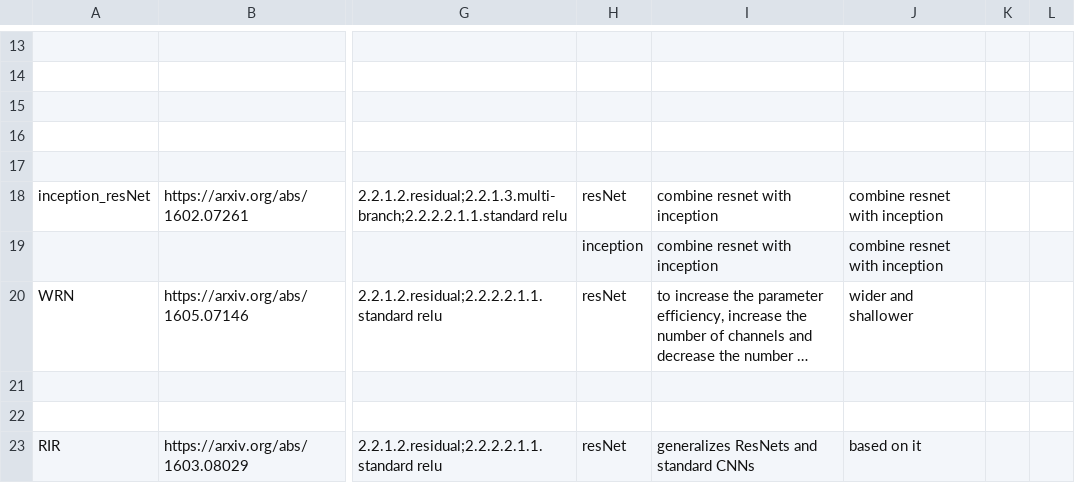
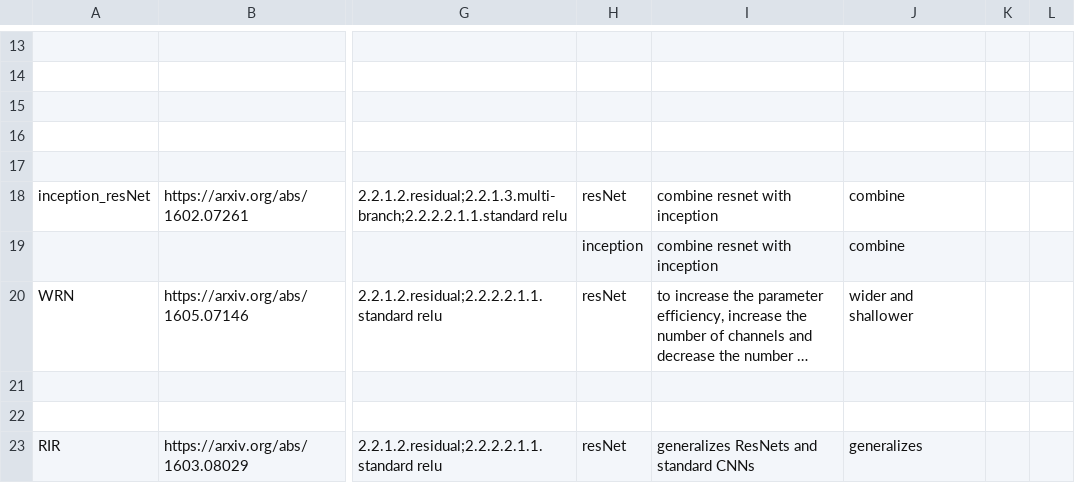
Before and after one commit to wangqianwen0418/DNN-Genealogy, a TSV file: public/data/evolution_dag.tsv, drawn as a sheet; only a part is shown, gaps mark what is left out; long unchanged cells end in …; the diff covers the shown part only; the diff names each change by its address in the sheet, - before the commit and + after, or states it on an @@ line.

```diff
--- a/public/data/evolution_dag.tsv
+++ b/public/data/evolution_dag.tsv
-J18:J19: combine resnet with inception
+J18:J19: combine
-J23: based on it
+J23: generalizes
```
Also changed, not shown: 4 added rows, 2 removed rows and 42 edited cells elsewhere in this file, 1 other file.
